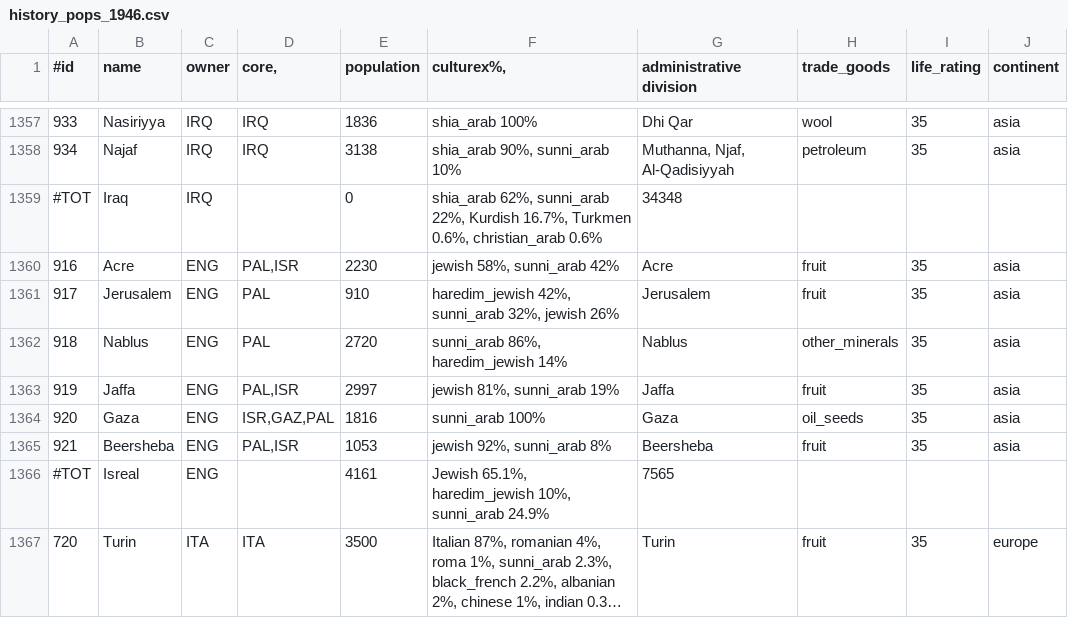
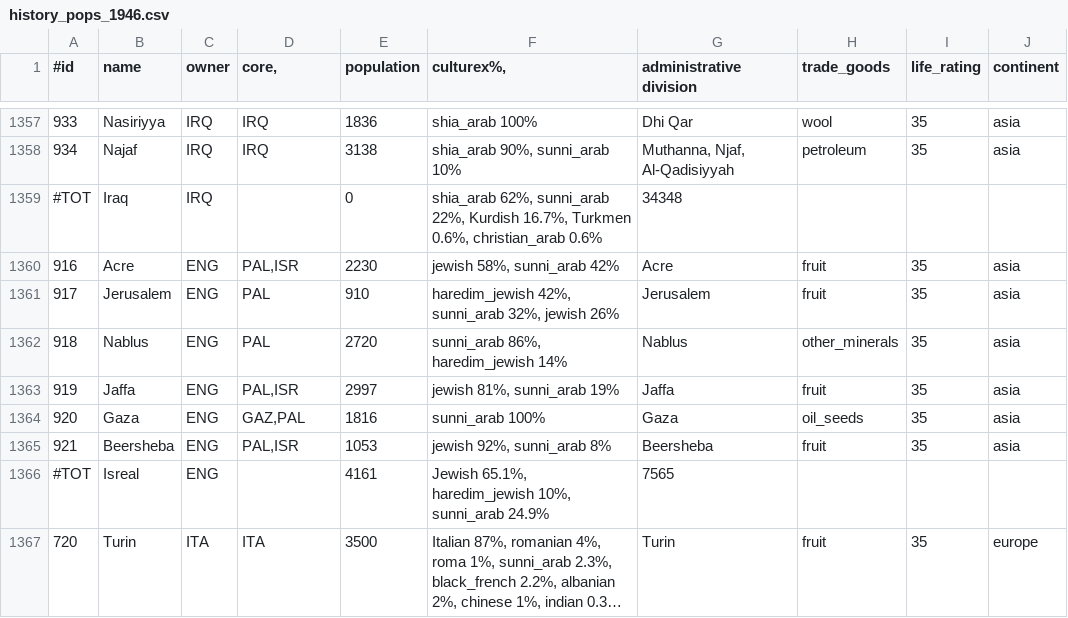
Before and after one commit to simsulla/nwomod, a CSV file: NWO/doc/history_pops_1946.csv, drawn as a sheet; only a part is shown, gaps mark what is left out; long unchanged cells end in ….

```diff
--- a/NWO/doc/history_pops_1946.csv
+++ b/NWO/doc/history_pops_1946.csv
@@ -1363,3 +1363,3 @@
 919;Jaffa;ENG;PAL,ISR;2997;jewish 81%, sunni_arab 19%;Jaffa;fruit;35;"asia"
-920;Gaza;ENG;ISR,GAZ,PAL;1816;sunni_arab 100%;Gaza;oil_seeds;35;"asia"
+920;Gaza;ENG;GAZ,PAL;1816;sunni_arab 100%;Gaza;oil_seeds;35;"asia"
 921;Beersheba;ENG;PAL,ISR;1053;jewish 92%, sunni_arab 8%;Beersheba;fruit;35;"asia"
```
Also changed, not shown: 2 other files.
